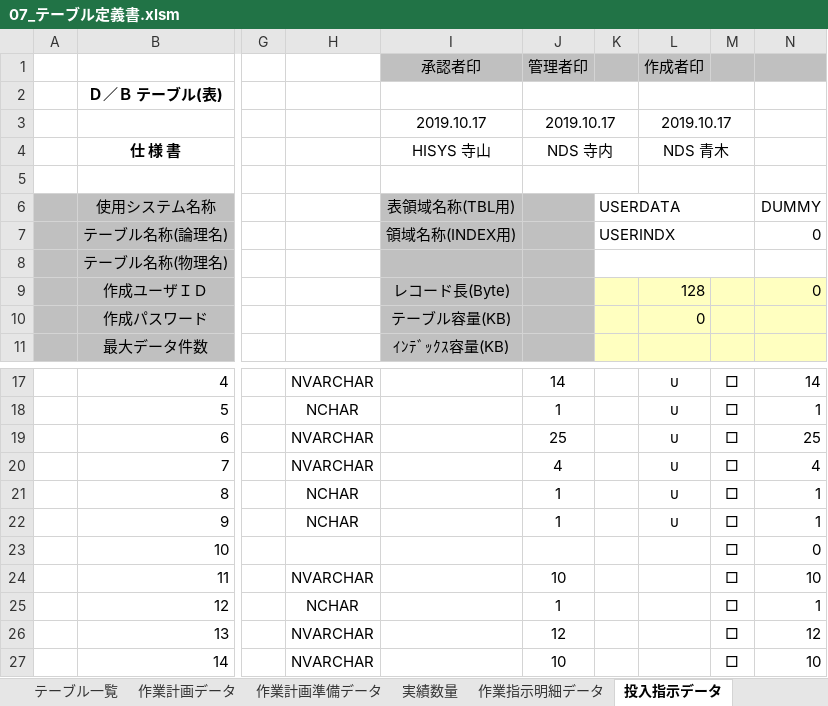
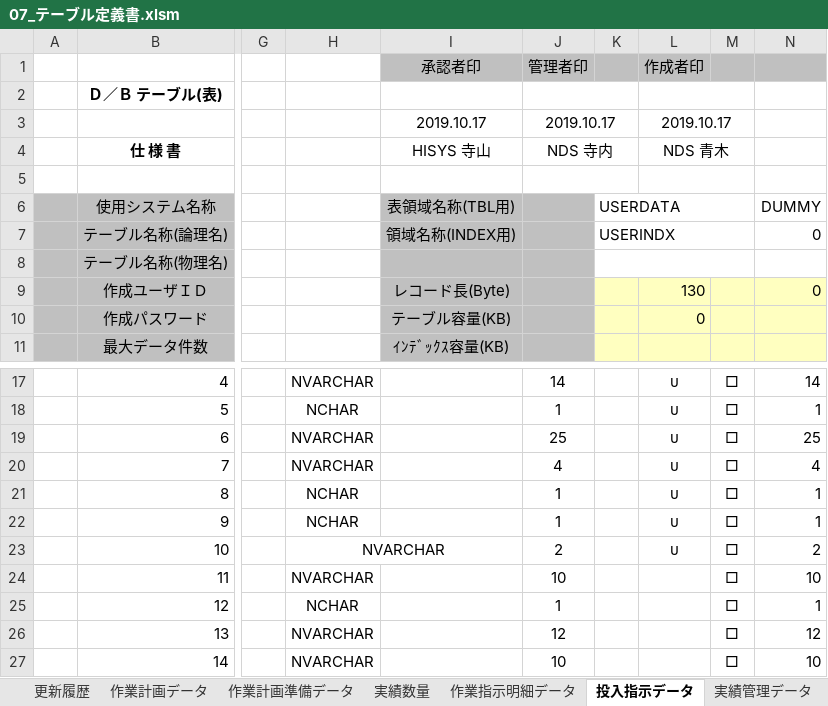
Before and after one commit to LeviDlflu/backdoor, an Excel workbook: 02_テーブル定義/07_テーブル定義書.xlsm, sheet 投入指示データ, drawn as a sheet; only a part is shown, gaps mark what is left out; values as stored, in another font and other column widths than the file's, no borders; charts and pictures and conditional formats not drawn; the diff names each change by its address in the sheet, - before the commit and + after, or states it on an @@ line.

```diff
--- a/02_テーブル定義/07_テーブル定義書.xlsm (sheet 投入指示データ)
+++ b/02_テーブル定義/07_テーブル定義書.xlsm (sheet 投入指示データ)
+sheet tab: 更新履歴
-L9: 128
+L9: 130
-H23: (empty)
+H23: NVARCHAR
+H23:I23 merged
-J23: (empty)
+J23: 2
-L23: (empty)
+L23: υ
-N23: 0
+N23: 2
```
Also changed, not shown: sheet 不良現象マスタ, sheet 受払データ, sheet 在庫データ, sheet テーブル一覧, sheet 実績登録データ, sheet 実績管理データ, 4 more sheets, other sheet tabs, formulas that keep their value, charts or pictures.
